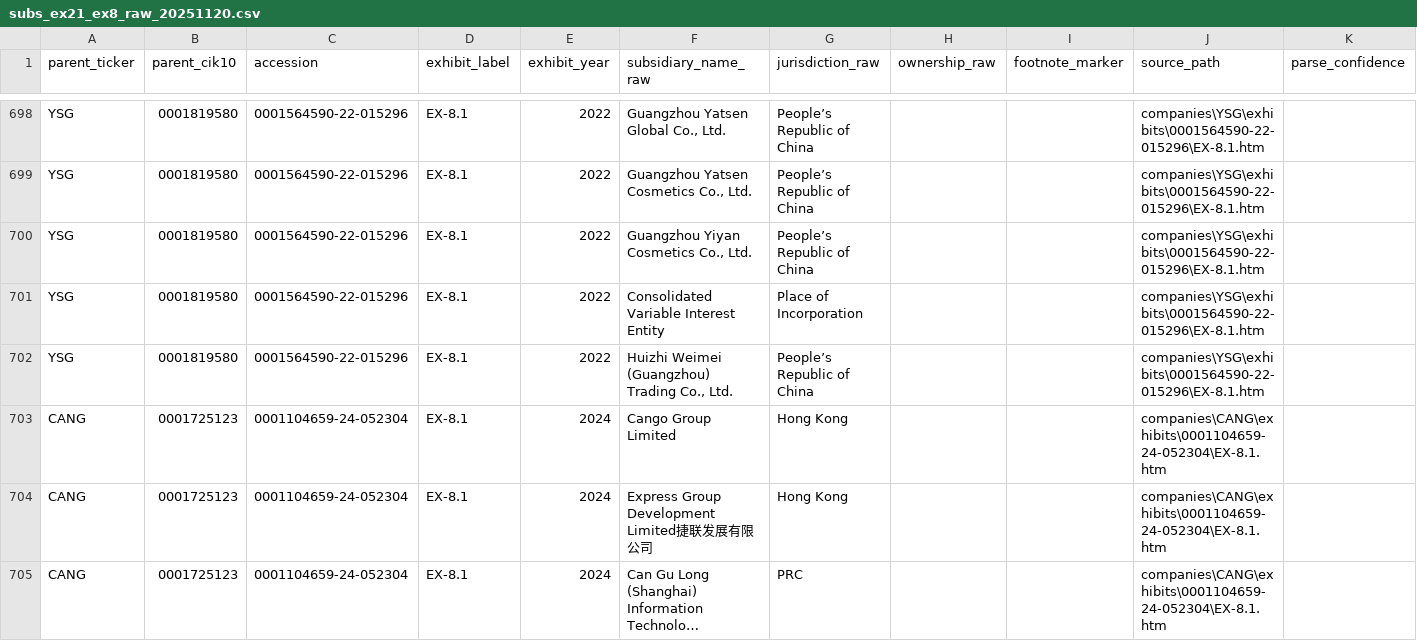
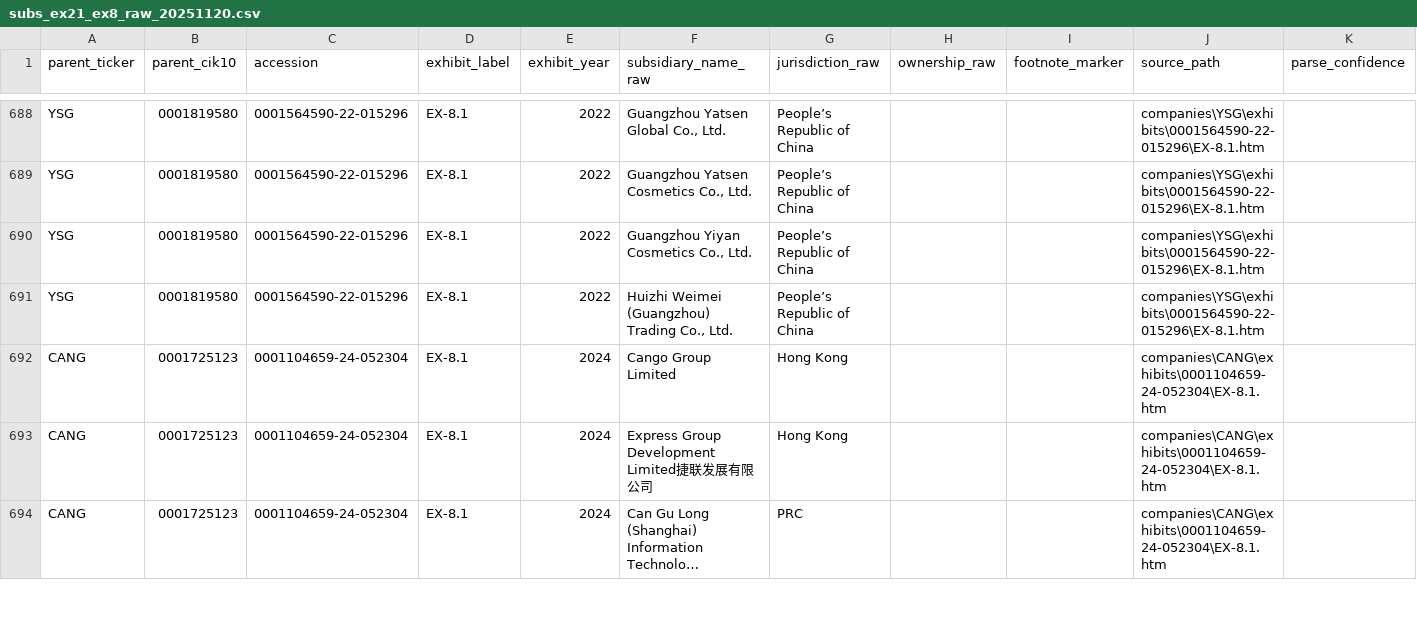
Before and after one commit to wjbalduf/MappingGlobalChinaMQP, a CSV file: data/intermediate/subs_ex21_ex8_raw_20251120.csv, drawn as a sheet; only a part is shown, gaps mark what is left out; long unchanged cells end in …; the diff covers the shown part only.

```diff
--- a/data/intermediate/subs_ex21_ex8_raw_20251120.csv
+++ b/data/intermediate/subs_ex21_ex8_raw_20251120.csv
@@ -700,3 +690,2 @@ YSG,0001819580,0001564590-22-015296,EX-8.1,2022,"Guangzhou Yatsen Cosmetics Co.,
 YSG,0001819580,0001564590-22-015296,EX-8.1,2022,"Guangzhou Yiyan Cosmetics Co., Ltd.",People’s Republic of China,,,companies\YSG\exhibits\0001564590-22-015296\EX-8.1.htm,
-YSG,0001819580,0001564590-22-015296,EX-8.1,2022,Consolidated Variable Interest Entity,Place of Incorporation,,,companies\YSG\exhibits\0001564590-22-015296\EX-8.1.htm,
 YSG,0001819580,0001564590-22-015296,EX-8.1,2022,"Huizhi Weimei (Guangzhou) Trading Co., Ltd.",People’s Republic of China,,,companies\YSG\exhibits\0001564590-22-015296\EX-8.1.htm,
```
Also changed, not shown: 19 removed rows elsewhere in this file, 1 other file.
